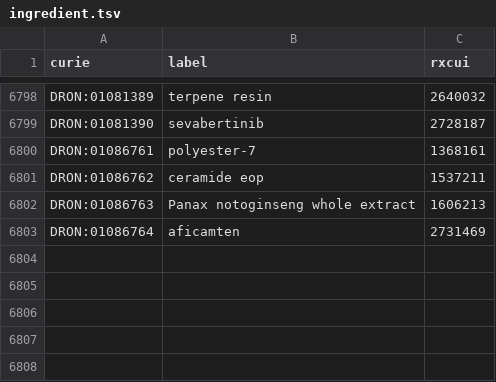
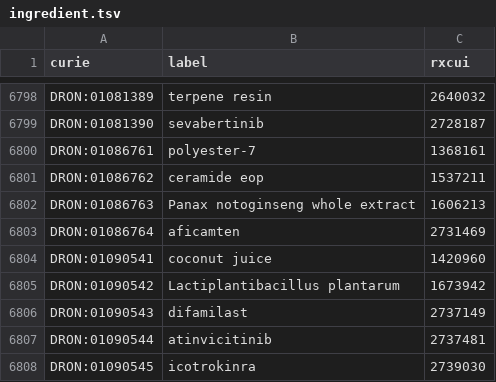
Before and after one commit to mcwdsi/dron, a TSV file: src/templates/ingredient.tsv, drawn as a sheet; only a part is shown, gaps mark what is left out; the diff names each change by its address in the sheet, - before the commit and + after, or states it on an @@ line.

```diff
--- a/src/templates/ingredient.tsv
+++ b/src/templates/ingredient.tsv
+row 6804: DRON:01090541 | coconut juice | 1420960
+row 6805: DRON:01090542 | Lactiplantibacillus plantarum | 1673942
+row 6806: DRON:01090543 | difamilast | 2737149
+row 6807: DRON:01090544 | atinvicitinib | 2737481
+row 6808: DRON:01090545 | icotrokinra | 2739030
```
Also changed, not shown: src/templates/clinical_drug_form_ingredient.tsv, src/templates/rxcui.tsv, 7 other files.
